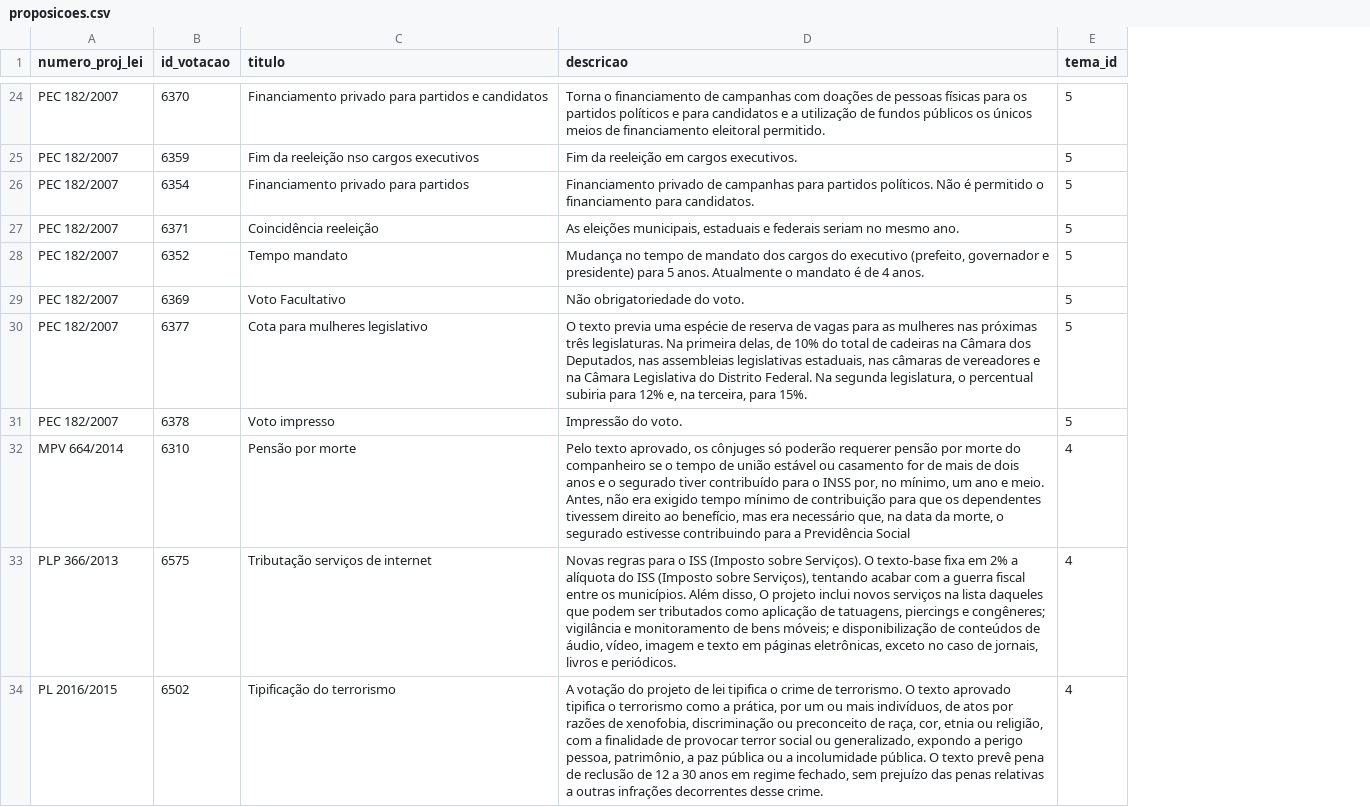
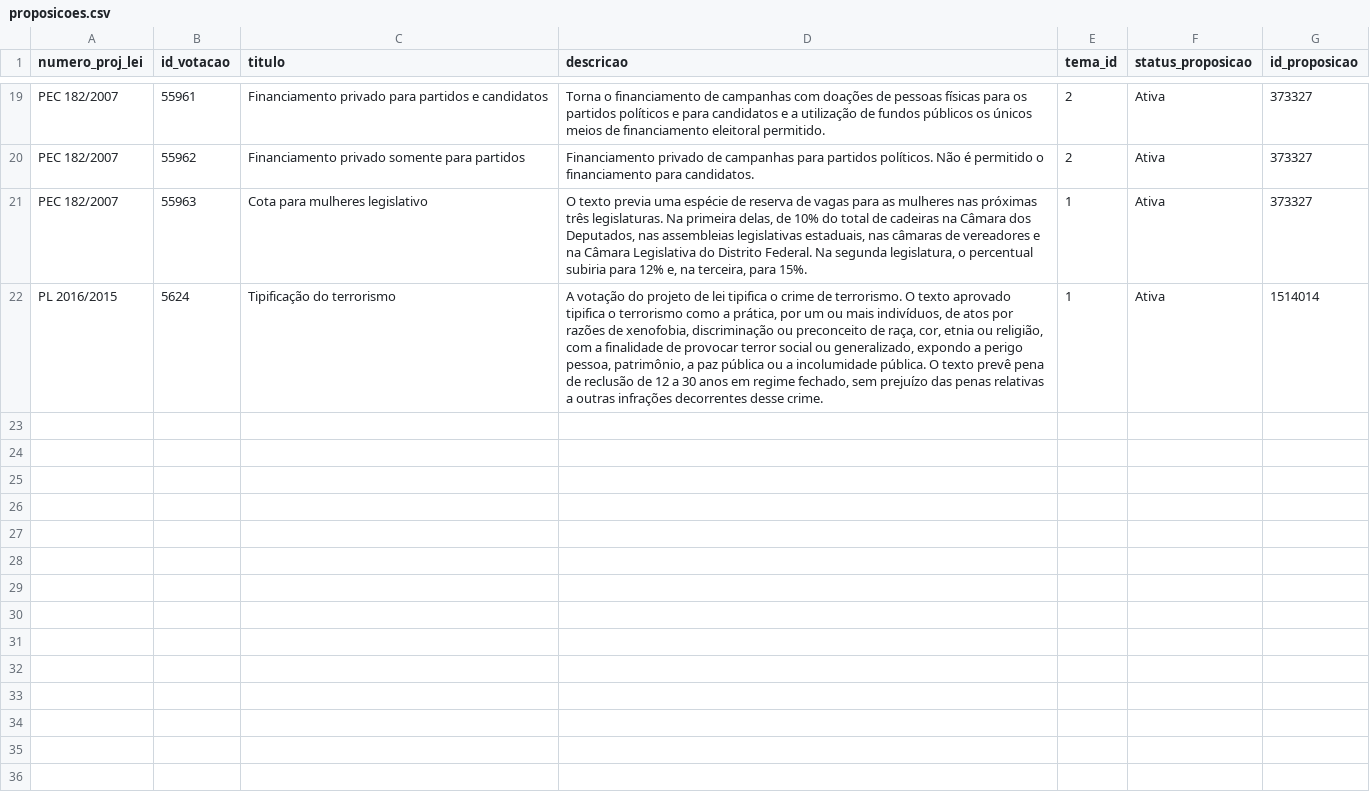
Before and after one commit to parlametria/perfil-parlamentar-dados, a CSV file: bd/data/proposicoes.csv, drawn as a sheet; only a part is shown, gaps mark what is left out; removed rows and columns are numbered as before the commit, all else as after; the diff covers the shown part only; the diff names each change by its address in the sheet, - before the commit and + after, or states it on an @@ line.

```diff
--- a/bd/data/proposicoes.csv
+++ b/bd/data/proposicoes.csv
+column F (status_proposicao), rows 19-22: all Ativa
+column G (id_proposicao), rows 19-22: 373327 | 373327 | 373327 | 1514014
-B19 (id_votacao): 6370
+B19 (id_votacao): 55961
-E19 (tema_id): 5
+E19 (tema_id): 2
-row 25: PEC 182/2007 | 6359 | Fim da reeleição nso cargos executivos | Fim da reeleição em cargos executivos. | 5
-B20 (id_votacao): 6354
+B20 (id_votacao): 55962
-C20 (titulo): Financiamento privado para partidos
+C20 (titulo): Financiamento privado somente para partidos
-E20 (tema_id): 5
+E20 (tema_id): 2
-row 27: PEC 182/2007 | 6371 | Coincidência reeleição | As eleições municipais, estaduais e federais seriam no mesmo ano. | 5
-row 28: PEC 182/2007 | 6352 | Tempo mandato | Mudança no tempo de mandato dos cargos do executivo (prefeito, governador e presidente) para 5 anos. Atualmente o mandato é de 4 anos. | 5
-row 29: PEC 182/2007 | 6369 | Voto Facultativo | Não obrigatoriedade do voto. | 5
-B21 (id_votacao): 6377
+B21 (id_votacao): 55963
-E21 (tema_id): 5
+E21 (tema_id): 1
-row 31: PEC 182/2007 | 6378 | Voto impresso | Impressão do voto. | 5
-row 32: MPV 664/2014 | 6310 | Pensão por morte | Pelo texto aprovado, os cônjuges só poderão requerer pensão por morte do companheiro se o tempo de união estável ou casamento for de mais de dois anos e o segurado tiver contribuído para o INSS por, no mínimo, um ano e meio. Antes, não era exigido tempo mínimo de contribuição para que os dependentes tivessem direito ao benefício, mas era necessário que, na data da morte, o segurado estivesse contribuindo para a Previdência Social | 4
-row 33: PLP 366/2013 | 6575 | Tributação serviços de internet | Novas regras para o ISS (Imposto sobre Serviços). O texto-base fixa em 2% a alíquota do ISS (Imposto sobre Serviços), tentando acabar com a guerra fiscal entre os municípios. Além disso, O projeto inclui novos serviços na lista daqueles que podem ser tributados como aplicação de tatuagens, piercings e congêneres; vigilância e monitoramento de bens móveis; e disponibilização de conteúdos de áudio, vídeo, imagem e texto em páginas eletrônicas, exceto no caso de jornais, livros e periódicos. | 4
-B22 (id_votacao): 6502
+B22 (id_votacao): 5624
-E22 (tema_id): 4
+E22 (tema_id): 1
```
Also changed, not shown: 4 added rows, 9 removed rows and 23 edited cells elsewhere in this file, crawler/raw_data/tabela_votacoes.csv, crawler/raw_data/votacoes.csv, 1 other file.
